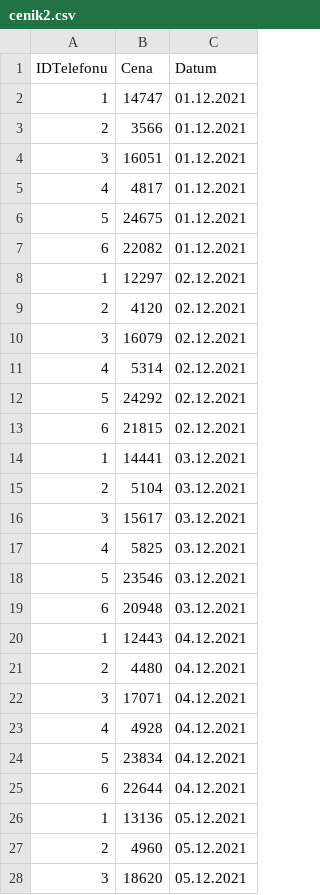
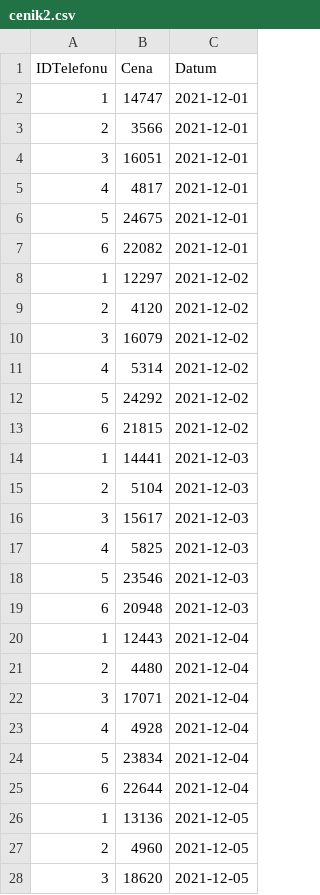
Before and after one commit to MartikaMacho/Indexy_trzeb_v_odvetvi_dopravy_maloobchodu_a_sluzeb, a CSV file: cenik2.csv, drawn as a sheet; only a part is shown; the diff covers the shown part only.

Commit message:
Update cenik2.csv

```diff
--- a/cenik2.csv
+++ b/cenik2.csv
@@ -1,28 +1,28 @@
 IDTelefonu,Cena,Datum
-1,14747,01.12.2021
-2,3566,01.12.2021
-3,16051,01.12.2021
-4,4817,01.12.2021
-5,24675,01.12.2021
-6,22082,01.12.2021
-1,12297,02.12.2021
-2,4120,02.12.2021
-3,16079,02.12.2021
-4,5314,02.12.2021
-5,24292,02.12.2021
-6,21815,02.12.2021
-1,14441,03.12.2021
-2,5104,03.12.2021
-3,15617,03.12.2021
-4,5825,03.12.2021
-5,23546,03.12.2021
-6,20948,03.12.2021
-1,12443,04.12.2021
-2,4480,04.12.2021
-3,17071,04.12.2021
-4,4928,04.12.2021
-5,23834,04.12.2021
-6,22644,04.12.2021
-1,13136,05.12.2021
-2,4960,05.12.2021
-3,18620,05.12.2021
+1,14747,2021-12-01
+2,3566,2021-12-01
+3,16051,2021-12-01
+4,4817,2021-12-01
+5,24675,2021-12-01
+6,22082,2021-12-01
+1,12297,2021-12-02
+2,4120,2021-12-02
+3,16079,2021-12-02
+4,5314,2021-12-02
+5,24292,2021-12-02
+6,21815,2021-12-02
+1,14441,2021-12-03
+2,5104,2021-12-03
+3,15617,2021-12-03
+4,5825,2021-12-03
+5,23546,2021-12-03
+6,20948,2021-12-03
+1,12443,2021-12-04
+2,4480,2021-12-04
+3,17071,2021-12-04
+4,4928,2021-12-04
+5,23834,2021-12-04
+6,22644,2021-12-04
+1,13136,2021-12-05
+2,4960,2021-12-05
+3,18620,2021-12-05
```
Also changed, not shown: 159 edited cells elsewhere in this file.
